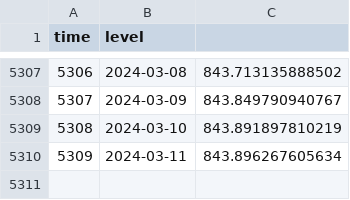
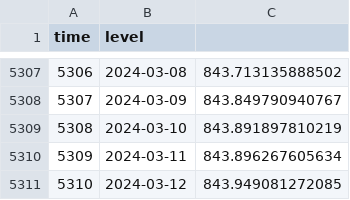
Before and after one commit to jusinowicz/yahara_flashiness, a CSV file: yahara_flash_localv2/data/keg_hist.csv, drawn as a sheet; only a part is shown, gaps mark what is left out.

```diff
--- a/yahara_flash_localv2/data/keg_hist.csv
+++ b/yahara_flash_localv2/data/keg_hist.csv
@@ -5310 +5310,2 @@
 "5309",2024-03-11,843.896267605634
+"5310",2024-03-12,843.949081272085
```
Also changed, not shown: yahara_flash_localv2/data/men_hist.csv, yahara_flash_localv2/data/mon_hist.csv, 7 other files.
